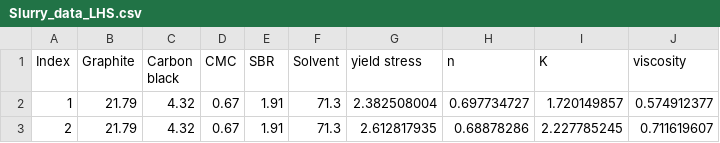
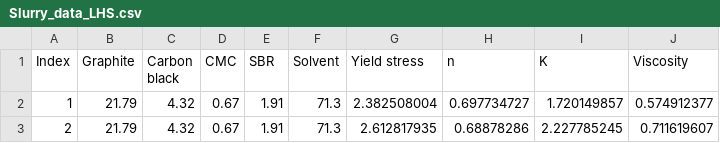
Before and after one commit to kimjk0489/ehvi_ga_o_rmse_no, a CSV file: Slurry_data_LHS.csv, drawn as a sheet; only a part is shown.

Commit message:
Add files via upload

```diff
--- a/Slurry_data_LHS.csv
+++ b/Slurry_data_LHS.csv
@@ -1,3 +1,3 @@
-Index,Graphite,"Carbon
-black",CMC,SBR,Solvent,yield stress,n,K,viscosity
+Index,Graphite,"Carbon
+black",CMC,SBR,Solvent,Yield stress,n,K,Viscosity
 1,21.79,4.32,0.67,1.91,71.3,2.382508004,0.697734727,1.720149857,0.574912377
```
